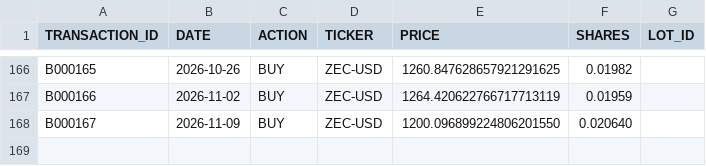
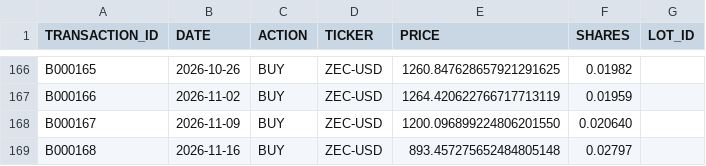
Before and after one commit to craigrow/Simple_Portfolio, a CSV file: portfolios/crypto_portfolio/transactions.csv, drawn as a sheet; only a part is shown, gaps mark what is left out; the diff names each change by its address in the sheet, - before the commit and + after, or states it on an @@ line.

Commit message:
Add November 16 portfolio purchases

```diff
--- a/portfolios/crypto_portfolio/transactions.csv
+++ b/portfolios/crypto_portfolio/transactions.csv
+row 169: B000168 | 2026-11-16 | BUY | ZEC-USD | 893.457275652484805148 | 0.02797
```
Also changed, not shown: portfolios/foolish_portfolio/transactions.csv, portfolios/tqqq_portfolio/transactions.csv, 1 other file.
